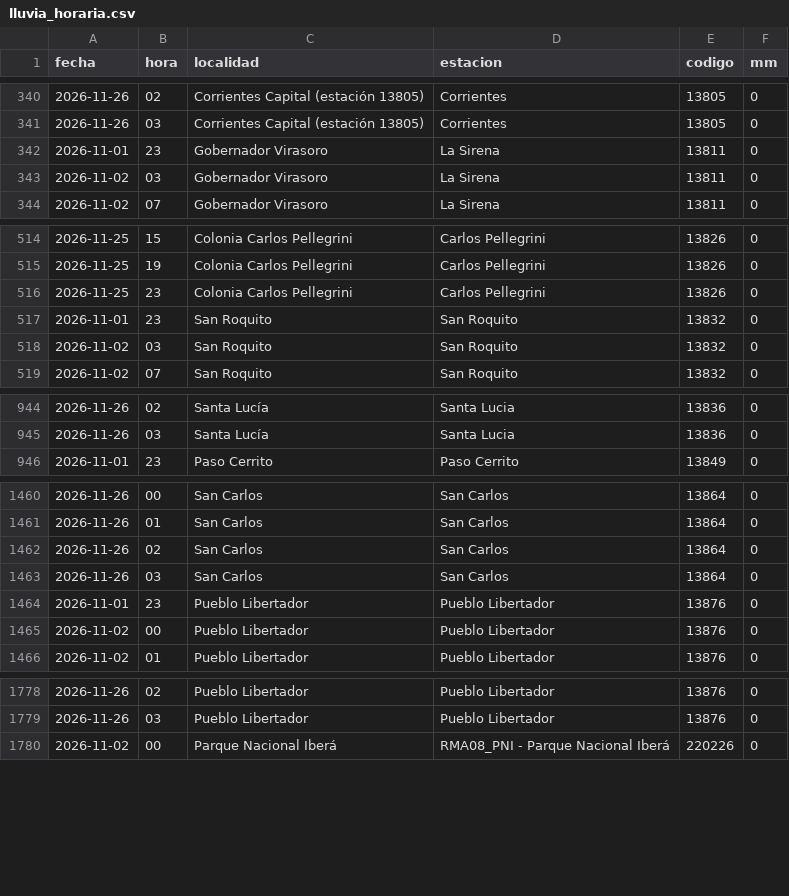
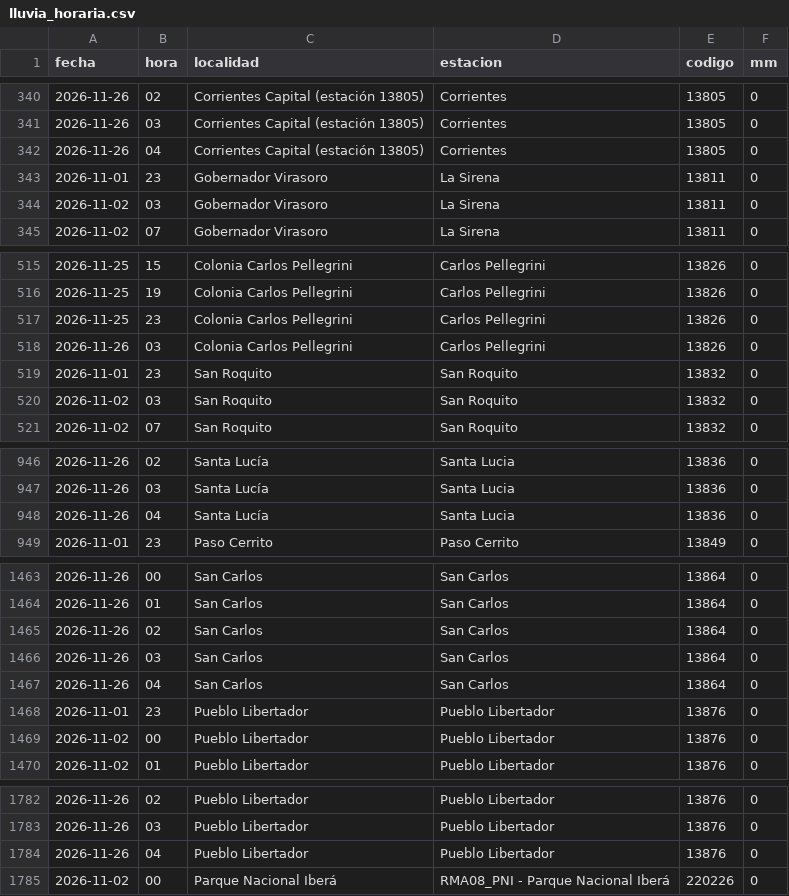
Before and after one commit to tablerocorrientes/tablerocorrientes.github.io, a CSV file: data/registro/lluvia_horaria.csv, drawn as a sheet; only a part is shown, gaps mark what is left out; the diff covers the shown part only; the diff names each change by its address in the sheet, - before the commit and + after, or states it on an @@ line.

Commit message:
Lluvia SNIH (automática): actualiza lluvia.json y obs.json, 26/11/2026 05:25 h

```diff
--- a/data/registro/lluvia_horaria.csv
+++ b/data/registro/lluvia_horaria.csv
+row 342: 2026-11-26 | 04 | Corrientes Capital (estación 13805) | Corrientes | 13805 | 0
+row 518: 2026-11-26 | 03 | Colonia Carlos Pellegrini | Carlos Pellegrini | 13826 | 0
+row 948: 2026-11-26 | 04 | Santa Lucía | Santa Lucia | 13836 | 0
+row 1467: 2026-11-26 | 04 | San Carlos | San Carlos | 13864 | 0
+row 1784: 2026-11-26 | 04 | Pueblo Libertador | Pueblo Libertador | 13876 | 0
```
Also changed, not shown: 9 added rows elsewhere in this file, data/registro/resumen_diario_lluvia.csv, 4 other files.
